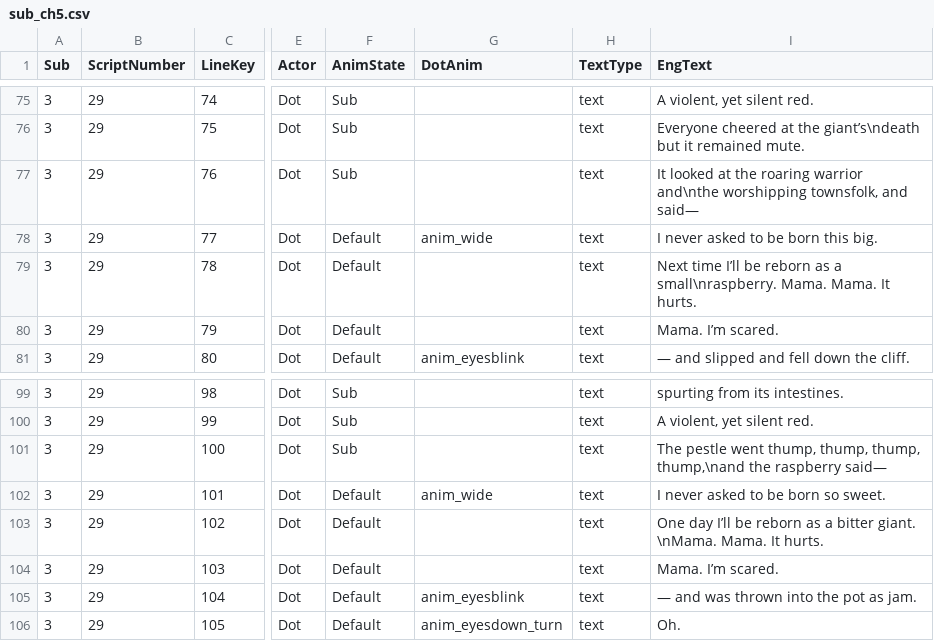
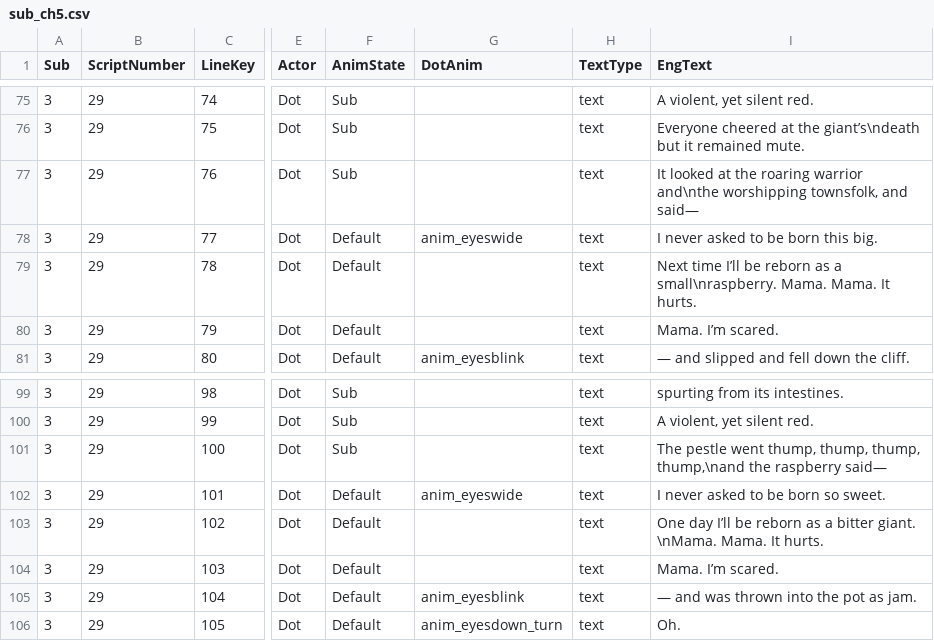
Before and after one commit to MungchiTheBlackThing/The-Black-Thing, a CSV file: Assets/Resources/CSV/sub_script/sub_ch5.csv, drawn as a sheet; only a part is shown, gaps mark what is left out; the diff names each change by its address in the sheet, - before the commit and + after, or states it on an @@ line.

```diff
--- a/Assets/Resources/CSV/sub_script/sub_ch5.csv
+++ b/Assets/Resources/CSV/sub_script/sub_ch5.csv
-G78 (DotAnim): anim_wide
+G78 (DotAnim): anim_eyeswide
-G102 (DotAnim): anim_wide
+G102 (DotAnim): anim_eyeswide
```
Also changed, not shown: Assets/Resources/CSV/sub_script/sub_ch6.csv, 32 other files.
